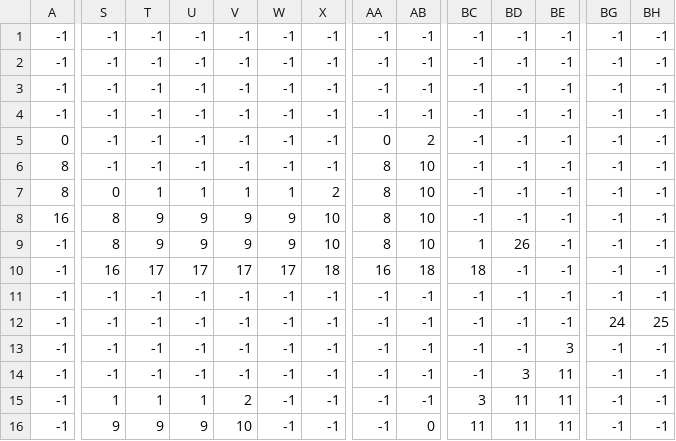
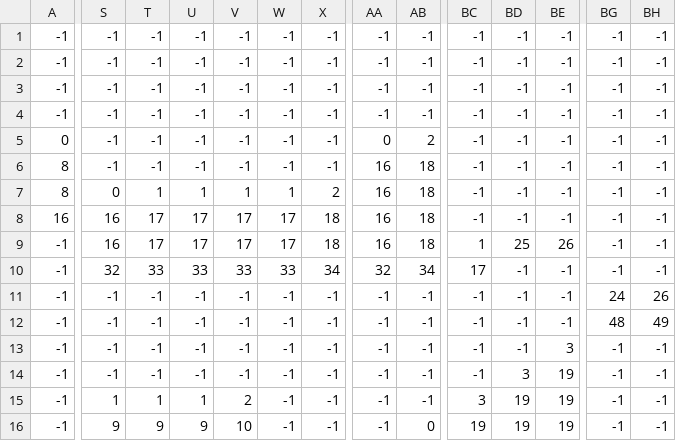
Before and after one commit to Hareheart/Mario-Game, a CSV file: map1/map1_Main .csv, drawn as a sheet; only a part is shown, gaps mark what is left out; the diff covers the shown part only; the diff names each change by its address in the sheet, - before the commit and + after, or states it on an @@ line.

```diff
--- a/map1/map1_Main .csv
+++ b/map1/map1_Main .csv
-AA6:AA9: 8
+AA6:AA9: 16
-AB6:AB9: 10
+AB6:AB9: 18
-S8:S9: 8
+S8:S9: 16
-T8:T9: 9
+T8:T9: 17
-U8:U9: 9
+U8:U9: 17
-V8:V9: 9
+V8:V9: 17
-W8:W9: 9
+W8:W9: 17
-X8:X9: 10
+X8:X9: 18
-BD9: 26
+BD9: 25
-BE9: -1
+BE9: 26
-S10: 16
+S10: 32
-T10: 17
+T10: 33
-U10: 17
+U10: 33
-V10: 17
+V10: 33
-W10: 17
+W10: 33
-X10: 18
+X10: 34
-AA10: 16
+AA10: 32
-AB10: 18
+AB10: 34
-BC10: 18
+BC10: 17
-BG11: -1
+BG11: 24
-BH11: -1
+BH11: 26
-BG12: 24
+BG12: 48
-BH12: 25
+BH12: 49
-BE14:BE16: 11
+BE14:BE16: 19
-BD15:BD16: 11
+BD15:BD16: 19
-BC16: 11
+BC16: 19
```
Also changed, not shown: 38 edited cells elsewhere in this file, map1/map1_Player.csv, 27 other files.
